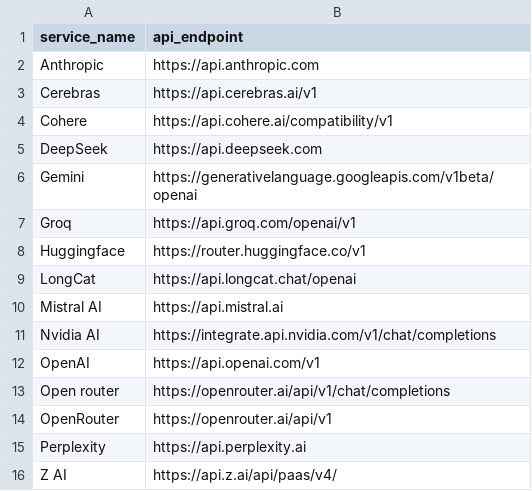
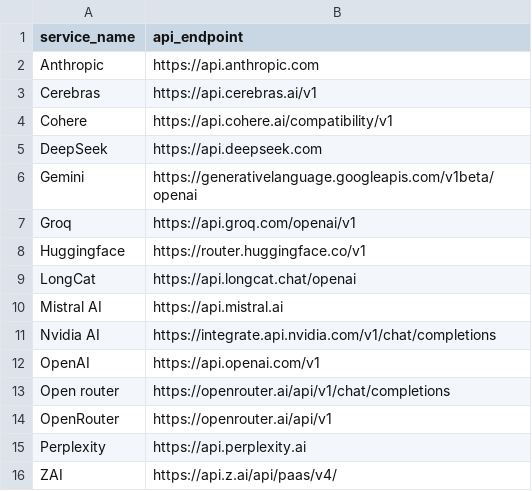
Before and after one commit to SaiSivarajuIN/ai_think, a CSV file: data/cloud_api.csv, drawn as a sheet.

```diff
--- a/data/cloud_api.csv
+++ b/data/cloud_api.csv
@@ -15,2 +15,2 @@ OpenRouter, https://openrouter.ai/api/v1
 Perplexity, https://api.perplexity.ai
-Z AI, https://api.z.ai/api/paas/v4/
+ZAI, https://api.z.ai/api/paas/v4/
```
Also changed, not shown: data/cloud_logos.csv, data/error_handling.csv, 17 other files.
